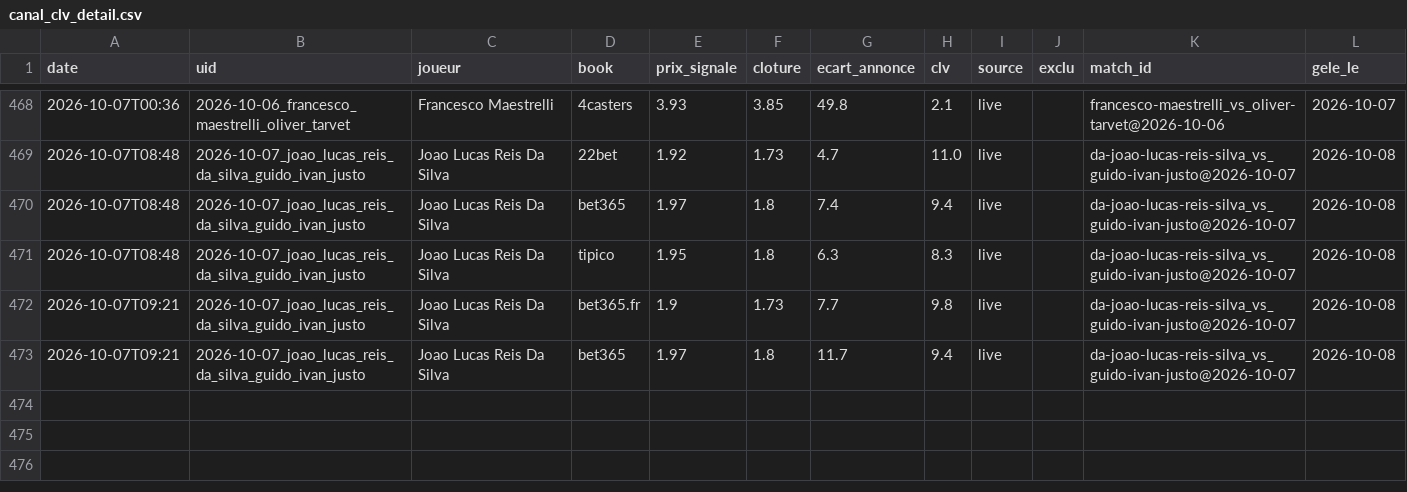
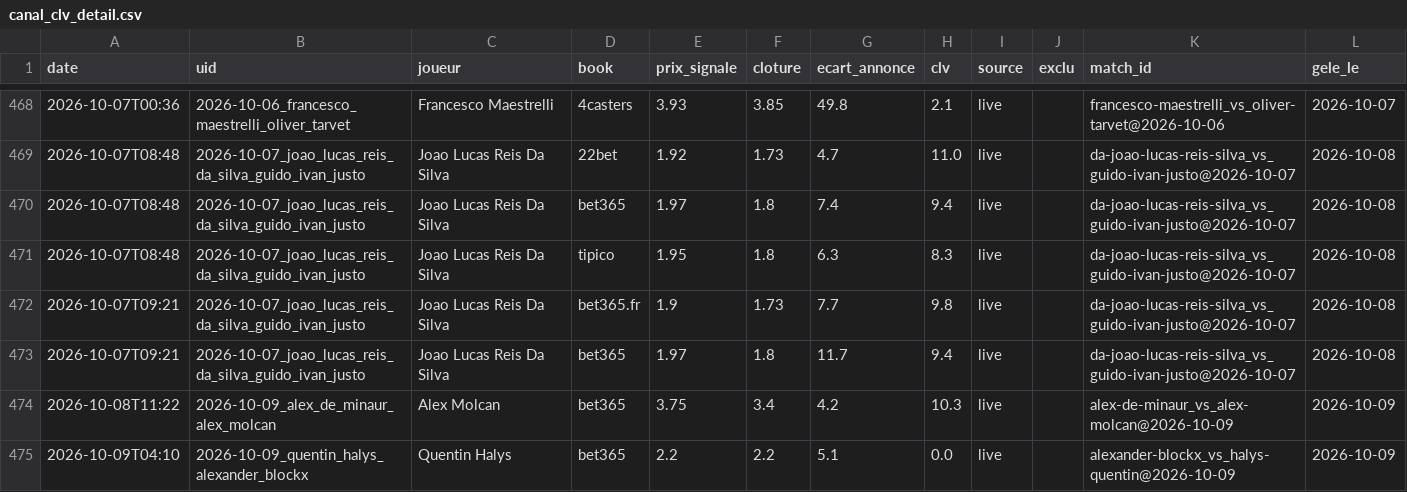
Before and after one commit to Lucas987987/Tennis-edge, a CSV file: canal_clv_detail.csv, drawn as a sheet; only a part is shown, gaps mark what is left out; the diff names each change by its address in the sheet, - before the commit and + after, or states it on an @@ line.

```diff
--- a/canal_clv_detail.csv
+++ b/canal_clv_detail.csv
+row 474: 2026-10-08T11:22 | 2026-10-09_alex_de_minaur_alex_molcan | Alex Molcan | bet365 | 3.75 | 3.4 | 4.2 | 10.3 | live |  | alex-de-minaur_vs_alex-molcan@2026-10-09 | 2026-10-09
+row 475: 2026-10-09T04:10 | 2026-10-09_quentin_halys_alexander_blockx | Quentin Halys | bet365 | 2.2 | 2.2 | 5.1 | 0.0 | live |  | alexander-blockx_vs_halys-quentin@2026-10-09 | 2026-10-09
```
Also changed, not shown: moves_detail.csv, 7 other files.
